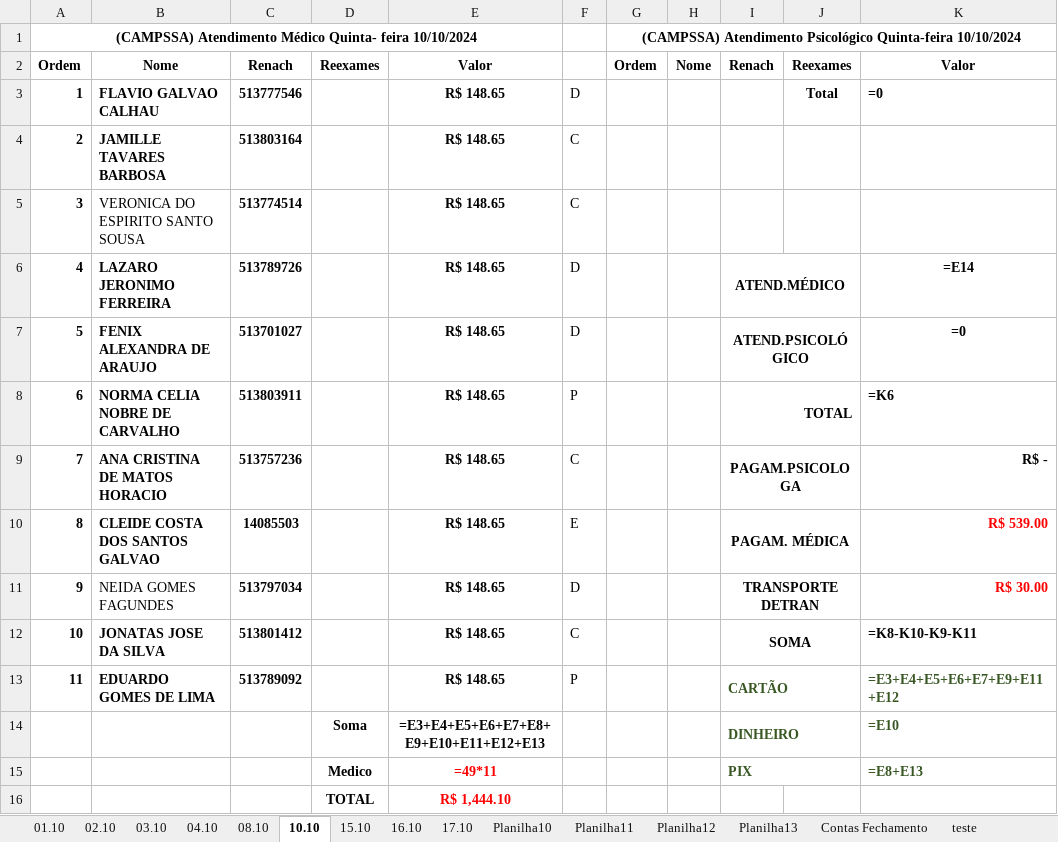
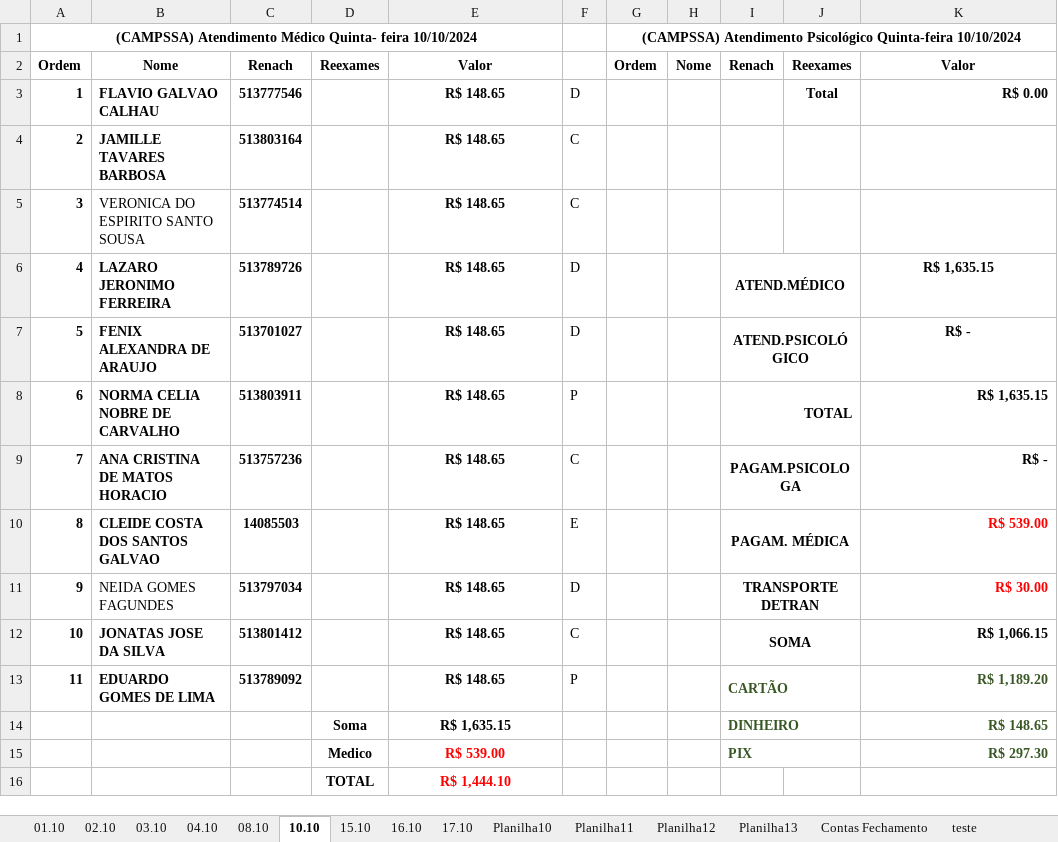
Before and after one commit to Lucaascf/Projeto-Detran, an Excel workbook: CAMPSSA.xlsx, sheet 10.10, drawn as a sheet; values as stored, in another font and other column widths than the file's, no borders; formulas without a stored value are shown as written; the diff names each change by its address in the sheet, - before the commit and + after, or states it on an @@ line.

```diff
--- a/CAMPSSA.xlsx (sheet 10.10)
+++ b/CAMPSSA.xlsx (sheet 10.10)
-K3: =0
+K3: R$ 0.00
-K6: =E14
+K6: R$ 1,635.15
-K7: =0
+K7: R$ -
-K8: =K6
+K8: R$ 1,635.15
-K12: =K8-K10-K9-K11
+K12: R$ 1,066.15
-K13: =E3+E4+E5+E6+E7+E9+E11+E12
+K13: R$ 1,189.20
-E14: =E3+E4+E5+E6+E7+E8+E9+E10+E11+E12+E13
+E14: R$ 1,635.15
-K14: =E10
+K14: R$ 148.65
-E15: =49*11
+E15: R$ 539.00
-K15: =E8+E13
+K15: R$ 297.30
```
Also changed, not shown: sheet teste, sheet 15.10, sheet 03.10, sheet 16.10, sheet 02.10, sheet 04.10, 2 more sheets, 5 other files.
